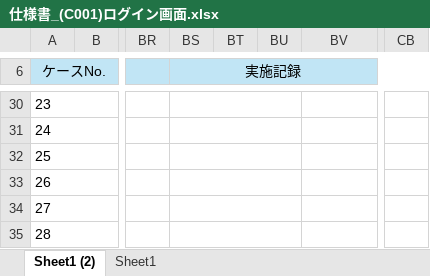
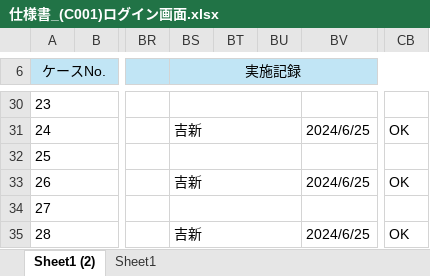
Before and after one commit to yoshiaradaiki/dakokusamurai-git-repository, an Excel workbook: 設計書_打刻侍/50_単体テスト/仕様書/仕様書_(C001)ログイン画面.xlsx, sheet Sheet1 (2), drawn as a sheet; only a part is shown, gaps mark what is left out; values as stored, in another font and other column widths than the file's, no borders; the diff covers the shown part only; the diff names each change by its address in the sheet, - before the commit and + after, or states it on an @@ line.

```diff
--- a/設計書_打刻侍/50_単体テスト/仕様書/仕様書_(C001)ログイン画面.xlsx (sheet Sheet1 (2))
+++ b/設計書_打刻侍/50_単体テスト/仕様書/仕様書_(C001)ログイン画面.xlsx (sheet Sheet1 (2))
-BS31 (実施記録): (empty)
+BS31 (実施記録): 吉新
-BV31: (empty)
+BV31: 2024/6/25
-CB31: (empty)
+CB31: OK
-BS33 (実施記録): (empty)
+BS33 (実施記録): 吉新
-BV33: (empty)
+BV33: 2024/6/25
-CB33: (empty)
+CB33: OK
-BS35 (実施記録): (empty)
+BS35 (実施記録): 吉新
-BV35: (empty)
+BV35: 2024/6/25
-CB35: (empty)
+CB35: OK
```
Also changed, not shown: 33 edited cells elsewhere in this sheet, 設計書_打刻侍/50_単体テスト/仕様書/仕様書_(C000)共通ヘッダー.xlsx, 2 other files.
